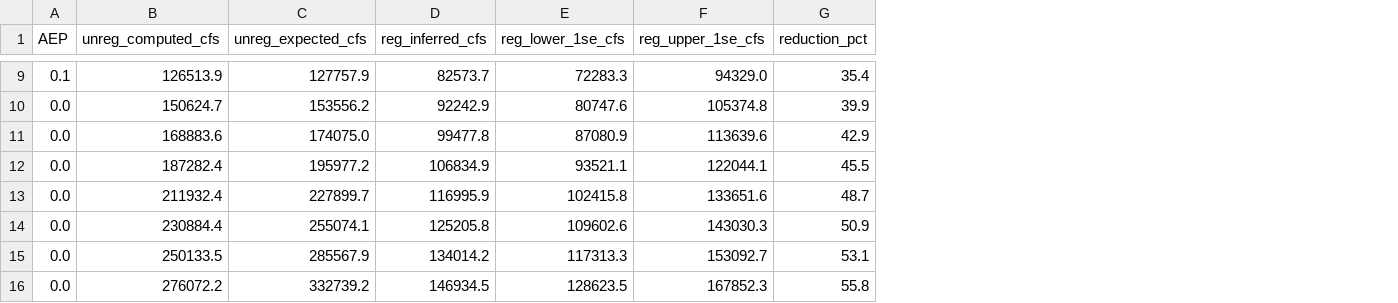
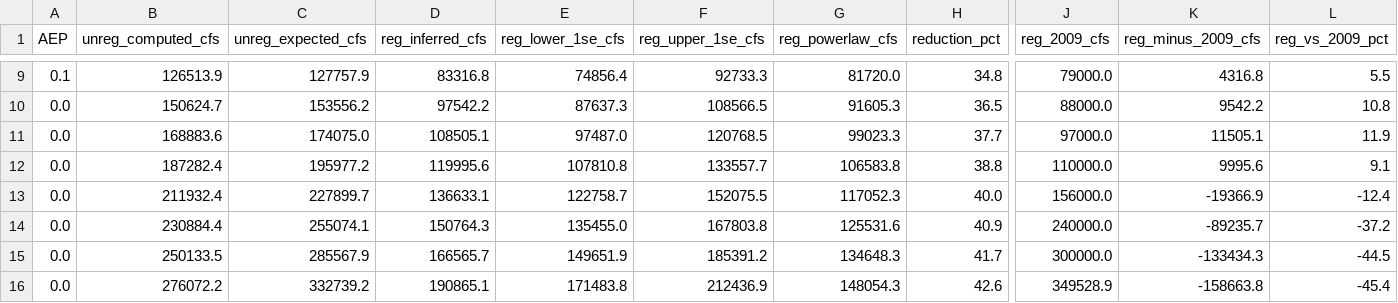
Before and after one commit to JoeShmoJo/Cowlitz_FF, a CSV file: CAS_Reg_Unreg/output/regulated_frequency_inferred.csv, drawn as a sheet; only a part is shown, gaps mark what is left out; addresses are those after the commit; the diff covers the shown part only; the diff names each change by its address in the sheet, - before the commit and + after, or states it on an @@ line.

```diff
--- a/CAS_Reg_Unreg/output/regulated_frequency_inferred.csv
+++ b/CAS_Reg_Unreg/output/regulated_frequency_inferred.csv
+column G (reg_powerlaw_cfs), rows 9-16: 81720.0 | 91605.3 | 99023.3 | 106583.8 | 117052.3 | 125531.6 | 134648.3 | 148054.3
+column J (reg_2009_cfs), rows 9-16: 79000.0 | 88000.0 | 97000.0 | 110000.0 | 156000.0 | 240000.0 | 300000.0 | 349528.9
+column K (reg_minus_2009_cfs), rows 9-16: 4316.8 | 9542.2 | 11505.1 | 9995.6 | -19366.9 | -89235.7 | -133434.3 | -158663.8
+column L (reg_vs_2009_pct), rows 9-16: 5.5 | 10.8 | 11.9 | 9.1 | -12.4 | -37.2 | -44.5 | -45.4
-D9 (reg_inferred_cfs): 82573.7
+D9 (reg_inferred_cfs): 83316.8
-E9 (reg_lower_1se_cfs): 72283.3
+E9 (reg_lower_1se_cfs): 74856.4
-F9 (reg_upper_1se_cfs): 94329.0
+F9 (reg_upper_1se_cfs): 92733.3
-H9 (reduction_pct): 35.4
+H9 (reduction_pct): 34.8
-D10 (reg_inferred_cfs): 92242.9
+D10 (reg_inferred_cfs): 97542.2
-E10 (reg_lower_1se_cfs): 80747.6
+E10 (reg_lower_1se_cfs): 87637.3
-F10 (reg_upper_1se_cfs): 105374.8
+F10 (reg_upper_1se_cfs): 108566.5
-H10 (reduction_pct): 39.9
+H10 (reduction_pct): 36.5
-D11 (reg_inferred_cfs): 99477.8
+D11 (reg_inferred_cfs): 108505.1
-E11 (reg_lower_1se_cfs): 87080.9
+E11 (reg_lower_1se_cfs): 97487.0
-F11 (reg_upper_1se_cfs): 113639.6
+F11 (reg_upper_1se_cfs): 120768.5
-H11 (reduction_pct): 42.9
+H11 (reduction_pct): 37.7
-D12 (reg_inferred_cfs): 106834.9
+D12 (reg_inferred_cfs): 119995.6
-E12 (reg_lower_1se_cfs): 93521.1
+E12 (reg_lower_1se_cfs): 107810.8
-F12 (reg_upper_1se_cfs): 122044.1
+F12 (reg_upper_1se_cfs): 133557.7
-H12 (reduction_pct): 45.5
+H12 (reduction_pct): 38.8
-D13 (reg_inferred_cfs): 116995.9
+D13 (reg_inferred_cfs): 136633.1
-E13 (reg_lower_1se_cfs): 102415.8
+E13 (reg_lower_1se_cfs): 122758.7
-F13 (reg_upper_1se_cfs): 133651.6
+F13 (reg_upper_1se_cfs): 152075.5
-H13 (reduction_pct): 48.7
+H13 (reduction_pct): 40.0
-D14 (reg_inferred_cfs): 125205.8
+D14 (reg_inferred_cfs): 150764.3
-E14 (reg_lower_1se_cfs): 109602.6
+E14 (reg_lower_1se_cfs): 135455.0
-F14 (reg_upper_1se_cfs): 143030.3
+F14 (reg_upper_1se_cfs): 167803.8
-H14 (reduction_pct): 50.9
+H14 (reduction_pct): 40.9
-D15 (reg_inferred_cfs): 134014.2
+D15 (reg_inferred_cfs): 166565.7
-E15 (reg_lower_1se_cfs): 117313.3
+E15 (reg_lower_1se_cfs): 149651.9
-F15 (reg_upper_1se_cfs): 153092.7
+F15 (reg_upper_1se_cfs): 185391.2
-H15 (reduction_pct): 53.1
+H15 (reduction_pct): 41.7
-D16 (reg_inferred_cfs): 146934.5
+D16 (reg_inferred_cfs): 190865.1
-E16 (reg_lower_1se_cfs): 128623.5
+E16 (reg_lower_1se_cfs): 171483.8
-F16 (reg_upper_1se_cfs): 167852.3
+F16 (reg_upper_1se_cfs): 212436.9
-H16 (reduction_pct): 55.8
+H16 (reduction_pct): 42.6
```
Also changed, not shown: 32 edited cells elsewhere in this file, CAS_Reg_Unreg/output/adjusted_peaks.csv, CAS_Reg_Unreg/output/adjusted_peaks_ssp.csv, 10 other files.
